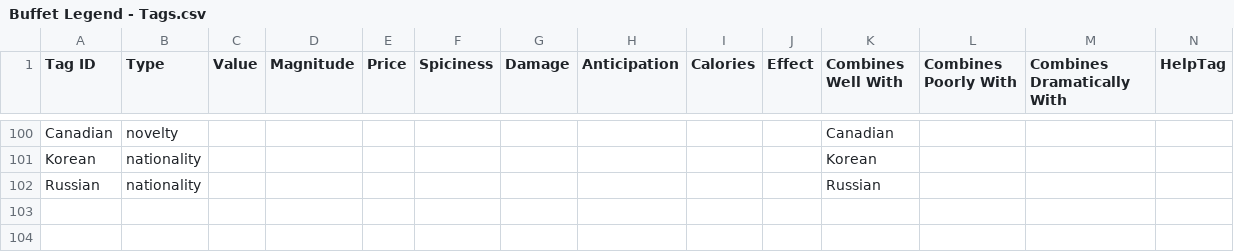
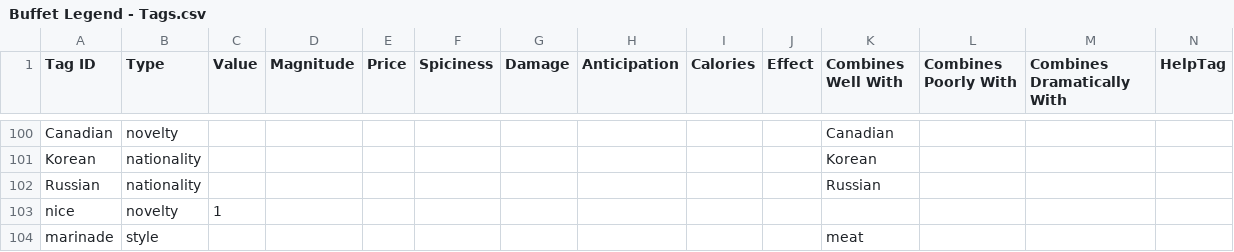
Before and after one commit to schwin42/Buffet-Hero, a CSV file: Assets/Data/Buffet Legend - Tags.csv, drawn as a sheet; only a part is shown, gaps mark what is left out.

```diff
--- a/Assets/Data/Buffet Legend - Tags.csv
+++ b/Assets/Data/Buffet Legend - Tags.csv
@@ -102 +102,3 @@ Korean,nationality,,,,,,,,,Korean,,,
 Russian,nationality,,,,,,,,,Russian,,,
+nice,novelty,1,,,,,,,,,,,
+marinade,style,,,,,,,,,meat,,,
```
Also changed, not shown: Assets/Data/Buffet Legend - Food Attributes.csv, 9 other files.
